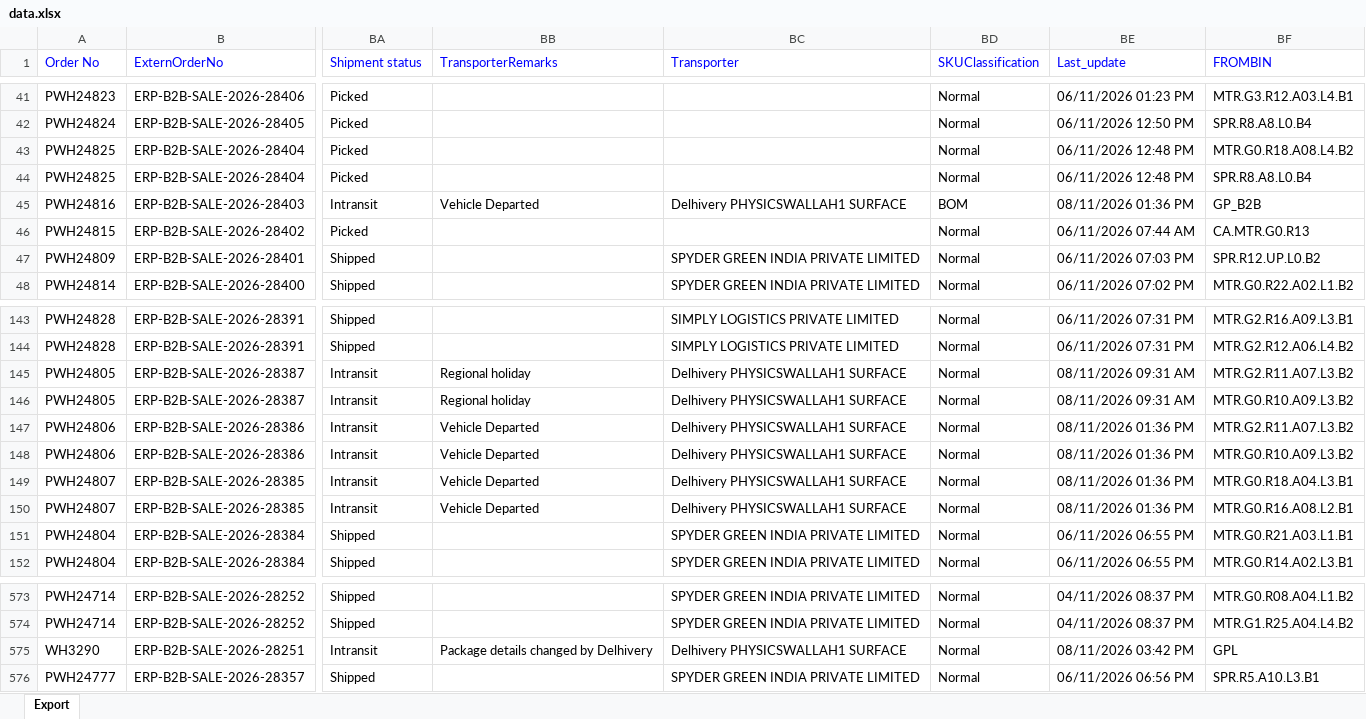
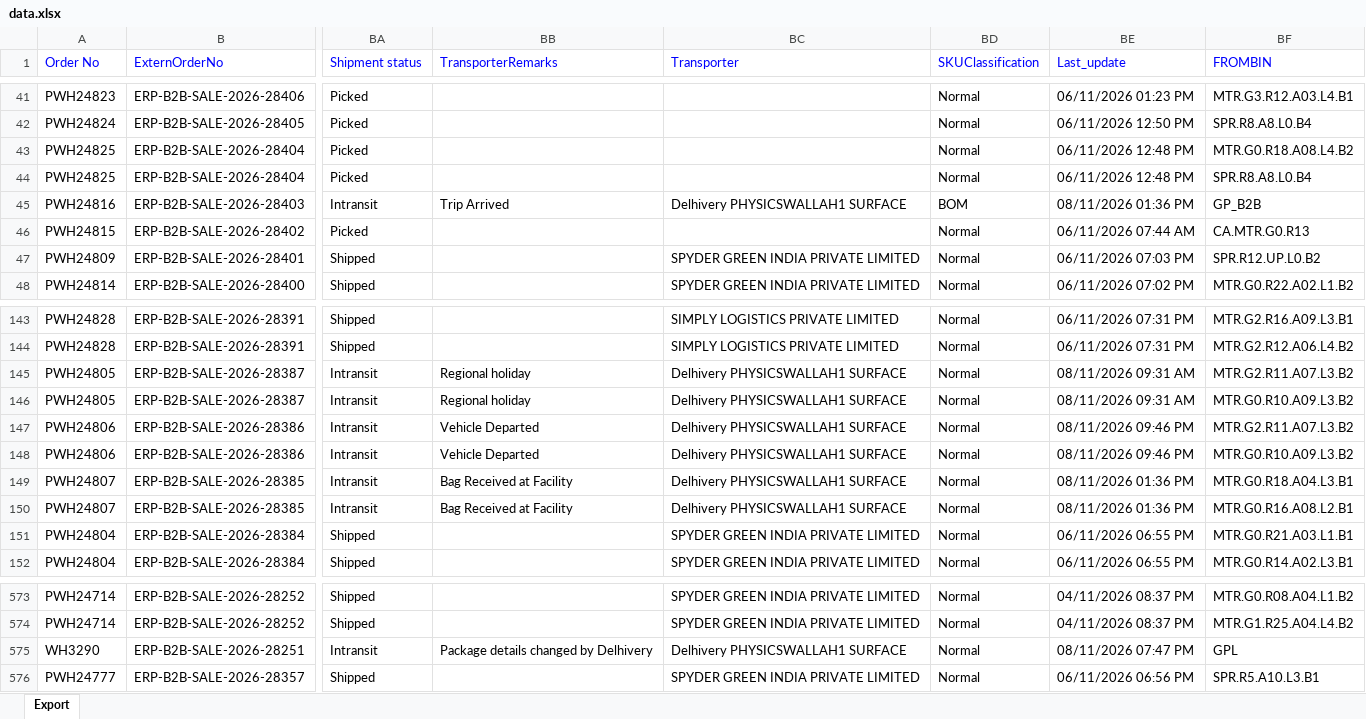
Before and after one commit to Kamal2-Pal/PW-Master-Dashboard-V2, an Excel workbook: data.xlsx, sheet Export, drawn as a sheet; only a part is shown, gaps mark what is left out; values as stored, in another font and other column widths than the file's, no borders; the diff names each change by its address in the sheet, - before the commit and + after, or states it on an @@ line.

```diff
--- a/data.xlsx (sheet Export)
+++ b/data.xlsx (sheet Export)
-BB45 (TransporterRemarks): Vehicle Departed
+BB45 (TransporterRemarks): Trip Arrived
-BE147:BE148 (Last_update): 08/11/2026 01:36 PM
+BE147:BE148 (Last_update): 08/11/2026 09:46 PM
-BB149:BB150 (TransporterRemarks): Vehicle Departed
+BB149:BB150 (TransporterRemarks): Bag Received at Facility
-BE575 (Last_update): 08/11/2026 03:42 PM
+BE575 (Last_update): 08/11/2026 07:47 PM
```
Also changed, not shown: returns.xlsx, 2 other files.
